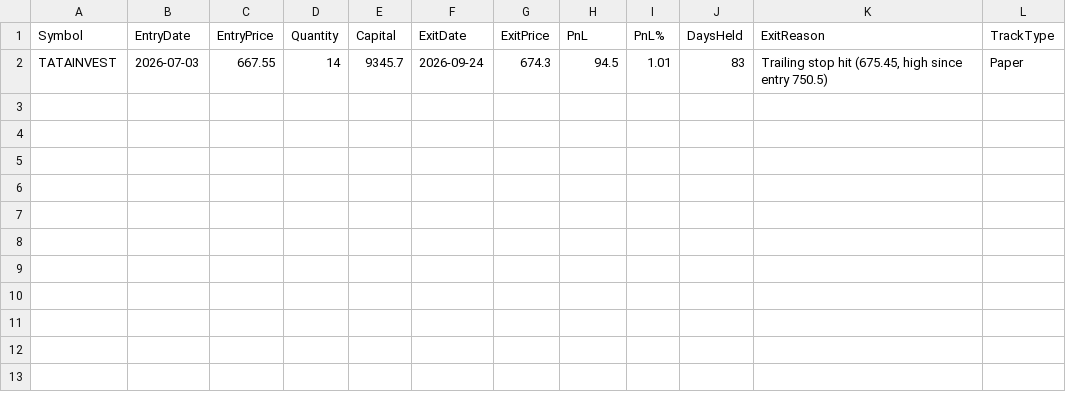
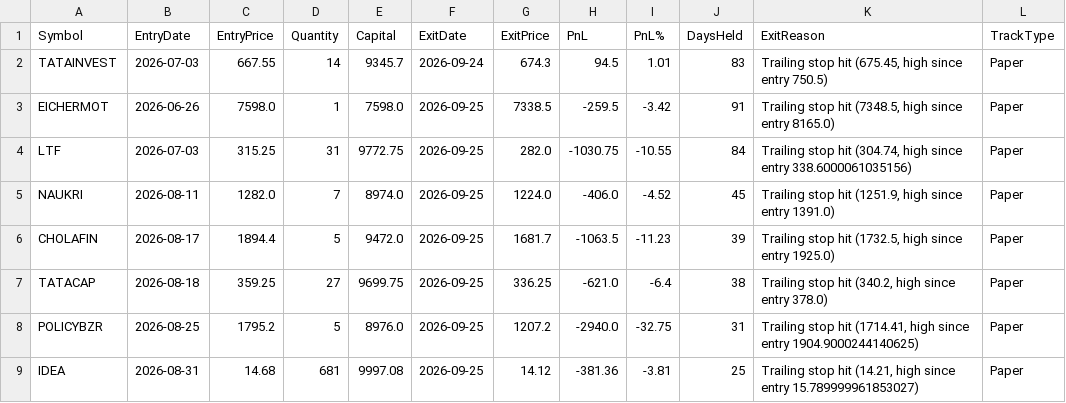
Before and after one commit to finnyrajmann/nse-dtdtf, a CSV file: data/trade_log_miss_dtdtf.csv, drawn as a sheet.

Commit message:
Auto-update — 2026-09-25

```diff
--- a/data/trade_log_miss_dtdtf.csv
+++ b/data/trade_log_miss_dtdtf.csv
@@ -2 +2,8 @@ Symbol,EntryDate,EntryPrice,Quantity,Capital,ExitDate,ExitPrice,PnL,PnL%,DaysHel
 TATAINVEST,2026-07-03,667.55,14,9345.7,2026-09-24,674.3,94.5,1.01,83,"Trailing stop hit (675.45, high since entry 750.5)",Paper
+EICHERMOT,2026-06-26,7598.0,1,7598.0,2026-09-25,7338.5,-259.5,-3.42,91,"Trailing stop hit (7348.5, high since entry 8165.0)",Paper
+LTF,2026-07-03,315.25,31,9772.75,2026-09-25,282.0,-1030.75,-10.55,84,"Trailing stop hit (304.74, high since entry 338.6000061035156)",Paper
+NAUKRI,2026-08-11,1282.0,7,8974.0,2026-09-25,1224.0,-406.0,-4.52,45,"Trailing stop hit (1251.9, high since entry 1391.0)",Paper
+CHOLAFIN,2026-08-17,1894.4,5,9472.0,2026-09-25,1681.7,-1063.5,-11.23,39,"Trailing stop hit (1732.5, high since entry 1925.0)",Paper
+TATACAP,2026-08-18,359.25,27,9699.75,2026-09-25,336.25,-621.0,-6.4,38,"Trailing stop hit (340.2, high since entry 378.0)",Paper
+POLICYBZR,2026-08-25,1795.2,5,8976.0,2026-09-25,1207.2,-2940.0,-32.75,31,"Trailing stop hit (1714.41, high since entry 1904.9000244140625)",Paper
+IDEA,2026-08-31,14.68,681,9997.08,2026-09-25,14.12,-381.36,-3.81,25,"Trailing stop hit (14.21, high since entry 15.789999961853027)",Paper
```
